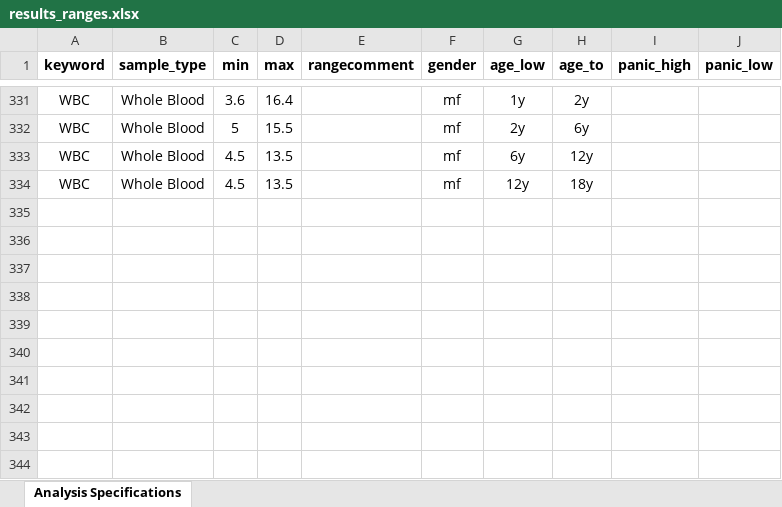
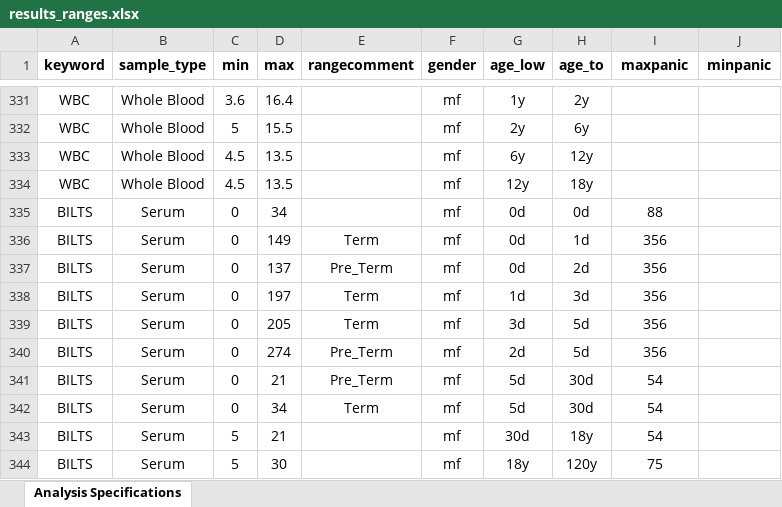
Before and after one commit to tumiemosweu/bhp.lims-1, an Excel workbook: bhp/lims/resources/results_ranges.xlsx, sheet Analysis Specifications, drawn as a sheet; only a part is shown, gaps mark what is left out; values as stored, in another font and other column widths than the file's, no borders; the diff names each change by its address in the sheet, - before the commit and + after, or states it on an @@ line.

Commit message:
results_ranges updated

```diff
--- a/bhp/lims/resources/results_ranges.xlsx (sheet Analysis Specifications)
+++ b/bhp/lims/resources/results_ranges.xlsx (sheet Analysis Specifications)
-I1: panic_high
+I1: maxpanic
-J1: panic_low
+J1: minpanic
+row 335: BILTS | Serum | 0 | 34 |  | mf | 0d | 0d | 88
+row 336: BILTS | Serum | 0 | 149 | Term | mf | 0d | 1d | 356
+row 337: BILTS | Serum | 0 | 137 | Pre_Term | mf | 0d | 2d | 356
+row 338: BILTS | Serum | 0 | 197 | Term | mf | 1d | 3d | 356
+row 339: BILTS | Serum | 0 | 205 | Term | mf | 3d | 5d | 356
+row 340: BILTS | Serum | 0 | 274 | Pre_Term | mf | 2d | 5d | 356
+row 341: BILTS | Serum | 0 | 21 | Pre_Term | mf | 5d | 30d | 54
+row 342: BILTS | Serum | 0 | 34 | Term | mf | 5d | 30d | 54
+row 343: BILTS | Serum | 5 | 21 |  | mf | 30d | 18y | 54
+row 344: BILTS | Serum | 5 | 30 |  | mf | 18y | 120y | 75
```
